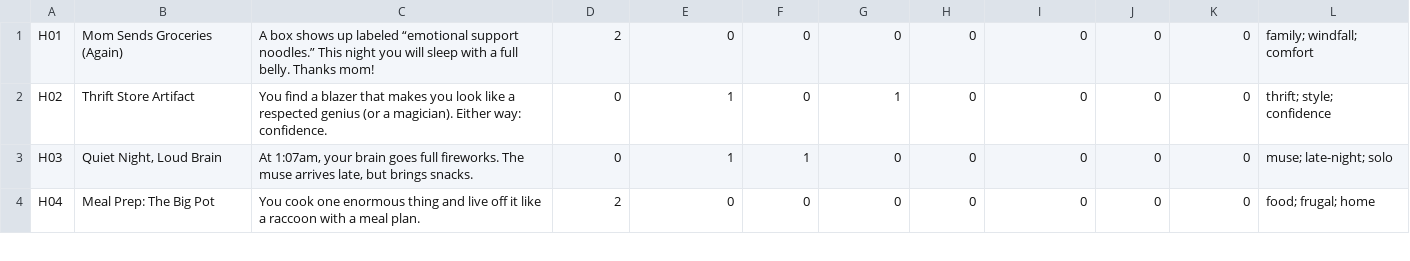
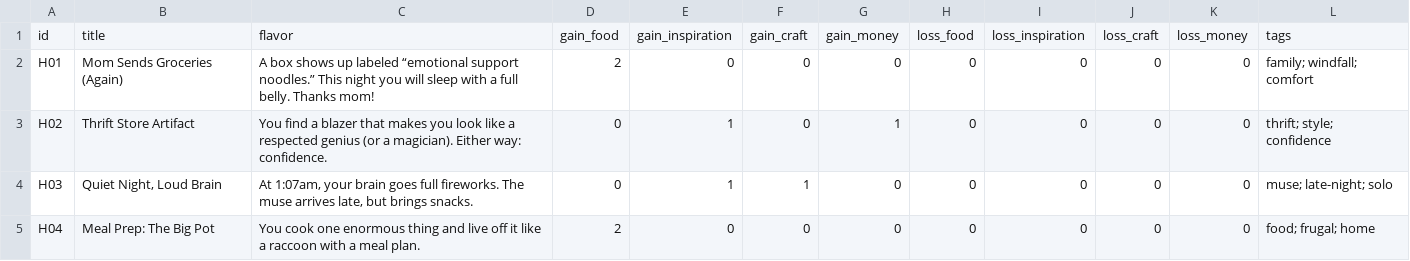
Before and after one commit to ProfSeaquill/Starving-Artist, a CSV file: data/cards/home_deck.csv, drawn as a sheet; only a part is shown; the diff names each change by its address in the sheet, - before the commit and + after, or states it on an @@ line.

Commit message:
Update home_deck.csv

```diff
--- a/data/cards/home_deck.csv
+++ b/data/cards/home_deck.csv
+row 1: id | title | flavor | gain_food | gain_inspiration | gain_craft | gain_money | loss_food | loss_inspiration | loss_craft | loss_money | tags
```
